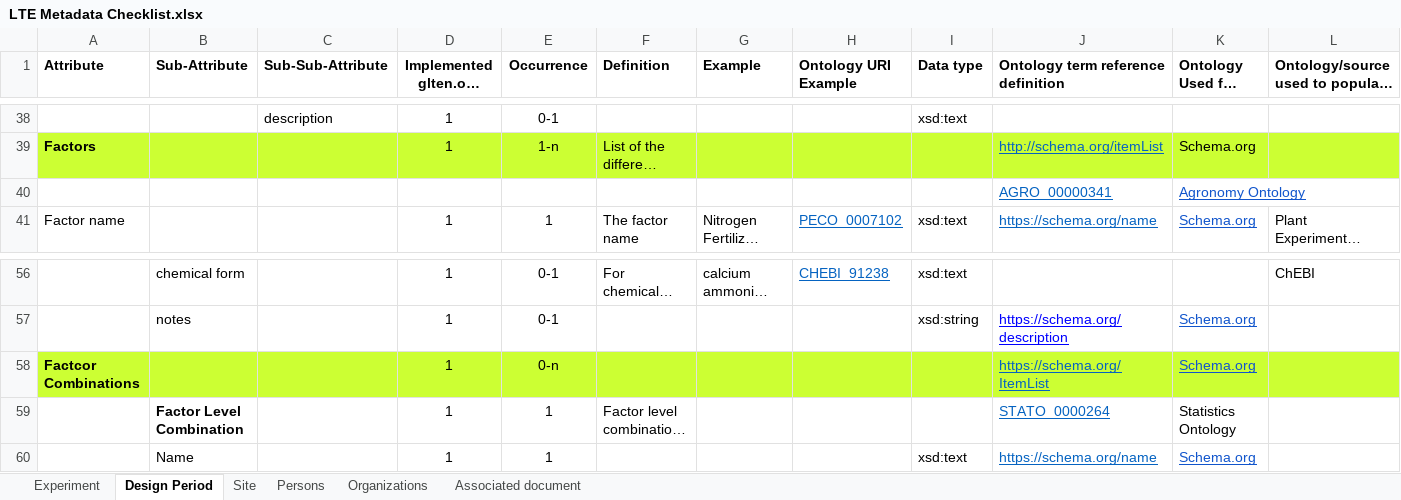
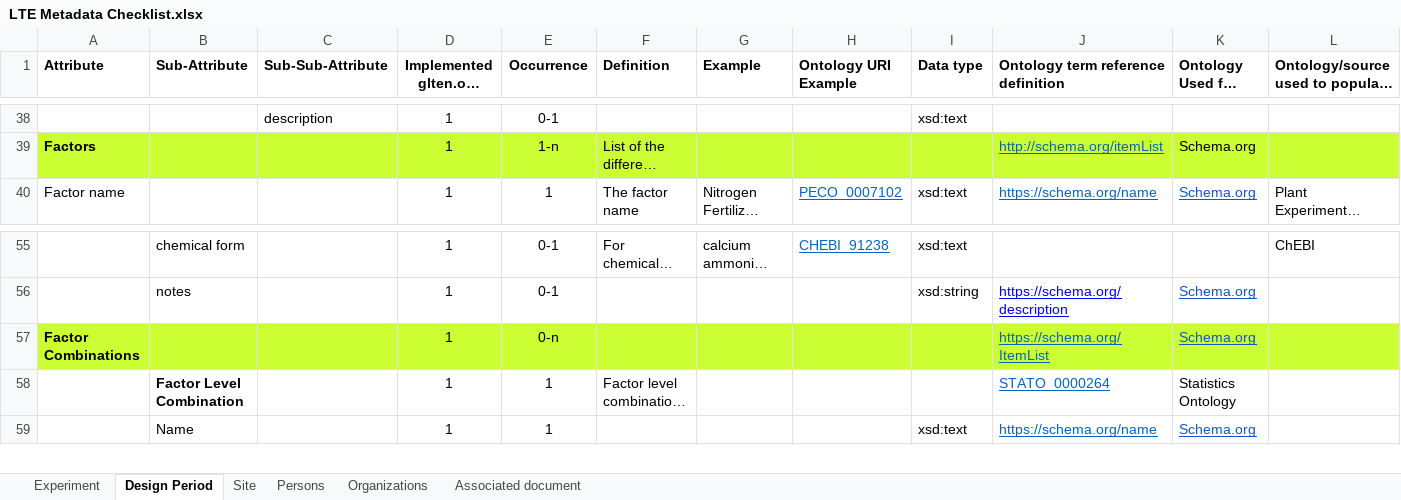
Before and after one commit to GLTEN/GLTEN-Schema, an Excel workbook: LTE Metadata Checklist.xlsx, sheet Design Period, drawn as a sheet; only a part is shown, gaps mark what is left out; long unchanged cells end in …; values as stored, in another font and other column widths than the file's, no borders; removed rows and columns are numbered as before the commit, all else as after; rows hold the shown columns only; the diff names each change by its address in the sheet, - before the commit and + after, or states it on an @@ line.

Commit message:
minor correction

```diff
--- a/LTE Metadata Checklist.xlsx (sheet Design Period)
+++ b/LTE Metadata Checklist.xlsx (sheet Design Period)
-row 40:  |  |  |  |  |  |  |  |  | AGRO_00000341 | Agronomy Ontology
-A57 (Attribute): Factcor Combinations
+A57 (Attribute): Factor Combinations
```
